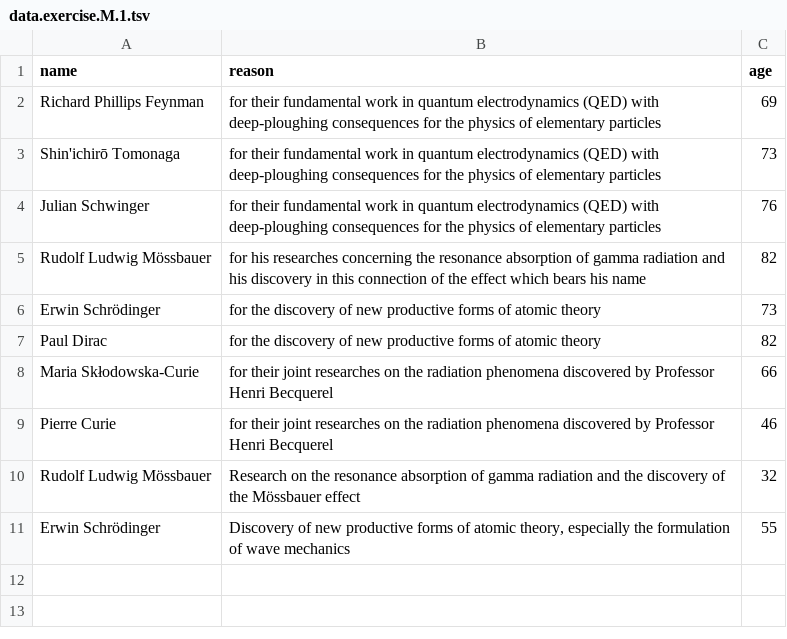
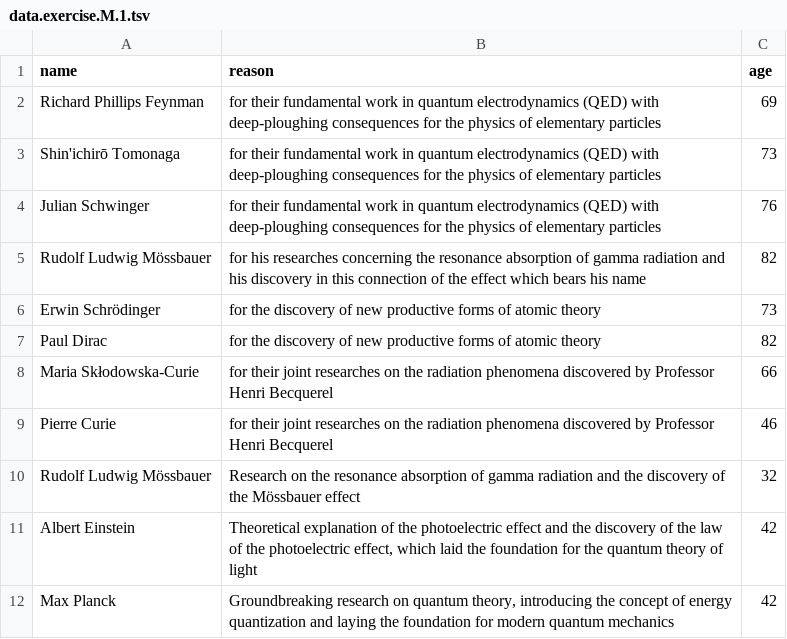
Before and after one commit to cosc-526/home.page, a TSV file: data.exercise.M.1.tsv, drawn as a sheet.

Commit message:
Add files via upload

```diff
--- a/data.exercise.M.1.tsv
+++ b/data.exercise.M.1.tsv
@@ -10,2 +10,3 @@ Pierre Curie	 for their joint researches on the radiation phenomena discovered b
 Rudolf Ludwig Mössbauer	Research on the resonance absorption of gamma radiation and the discovery of the Mössbauer effect	32
-Erwin Schrödinger	Discovery of new productive forms of atomic theory, especially the formulation of wave mechanics	55
+Albert Einstein	Theoretical explanation of the photoelectric effect and the discovery of the law of the photoelectric effect, which laid the foundation for the quantum theory of light	42
+Max Planck	Groundbreaking research on quantum theory, introducing the concept of energy quantization and laying the foundation for modern quantum mechanics	42
```
